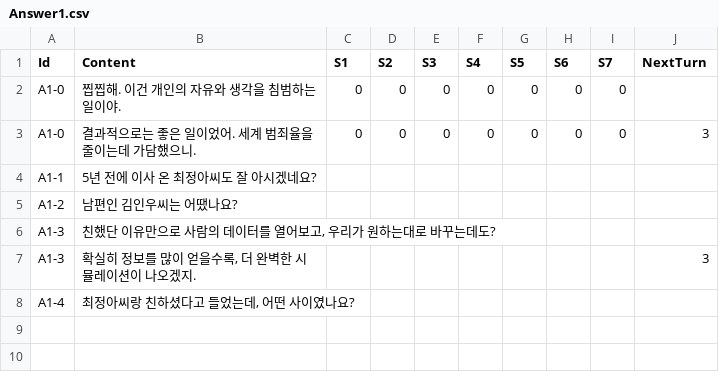
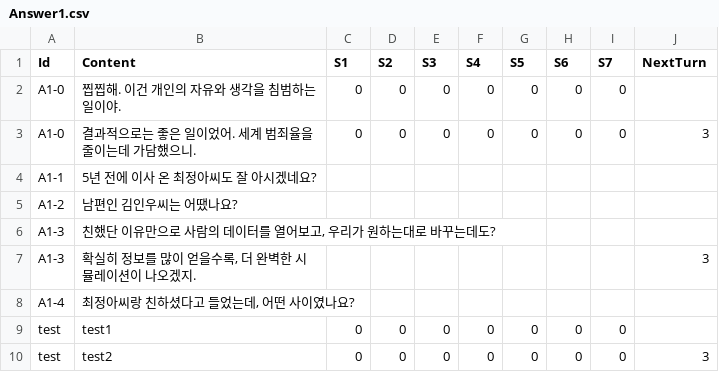
Before and after one commit to leeZn30/Access-Limited, a CSV file: Assets/Resources/CSVFiles/01_Dialogue/1/Answer1.csv, drawn as a sheet.

```diff
--- a/Assets/Resources/CSVFiles/01_Dialogue/1/Answer1.csv
+++ b/Assets/Resources/CSVFiles/01_Dialogue/1/Answer1.csv
@@ -8 +8,3 @@ A1-3,"확실히 정보를 많이 얻을수록, 더 완벽한 시뮬레이션이
 A1-4,"최정아씨랑 친하셨다고 들었는데, 어떤 사이였나요?",,,,,,,,
+test,test1,0,0,0,0,0,0,0,
+test,test2,0,0,0,0,0,0,0,3
```
Also changed, not shown: Assets/Resources/CSVFiles/01_Dialogue/1/testDialogue.csv, 2 other files.
